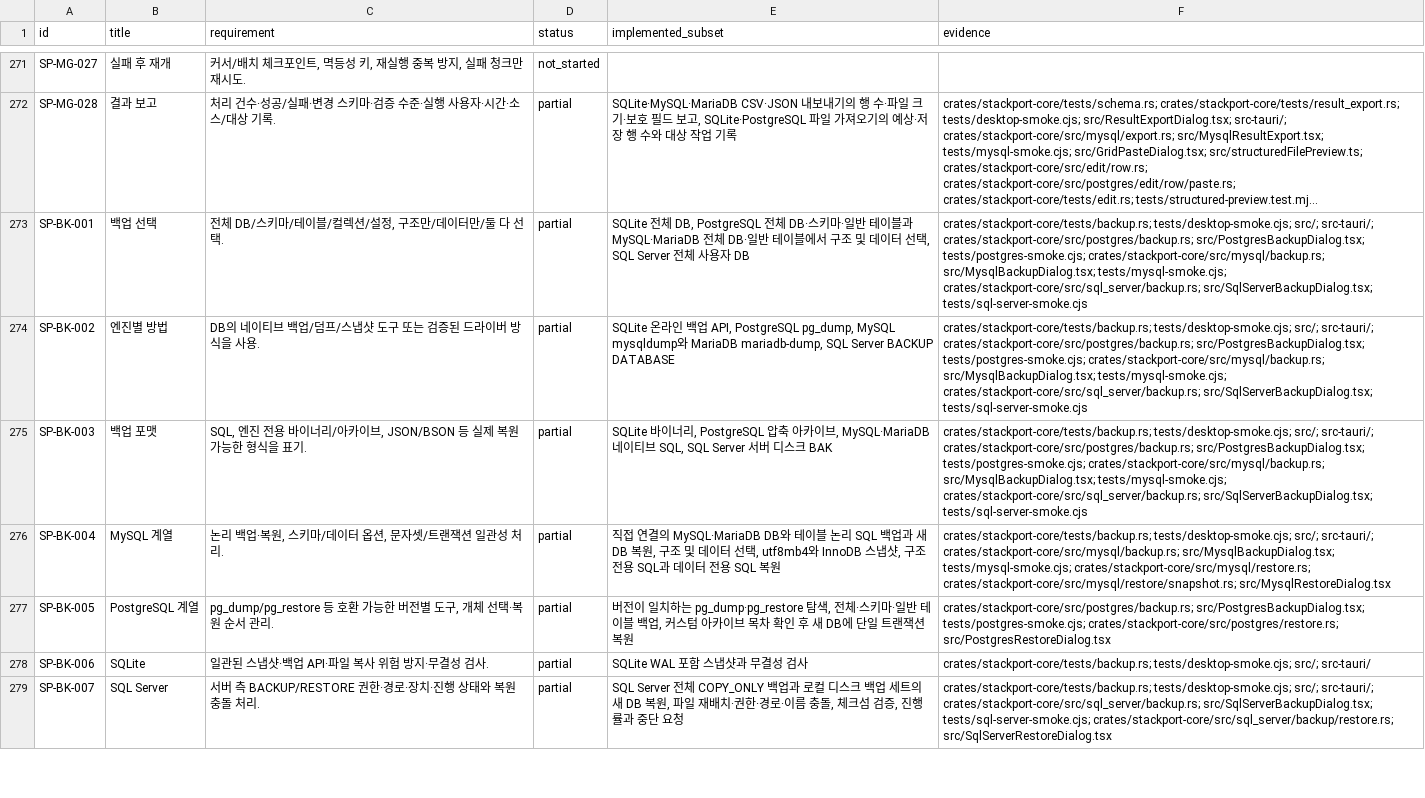
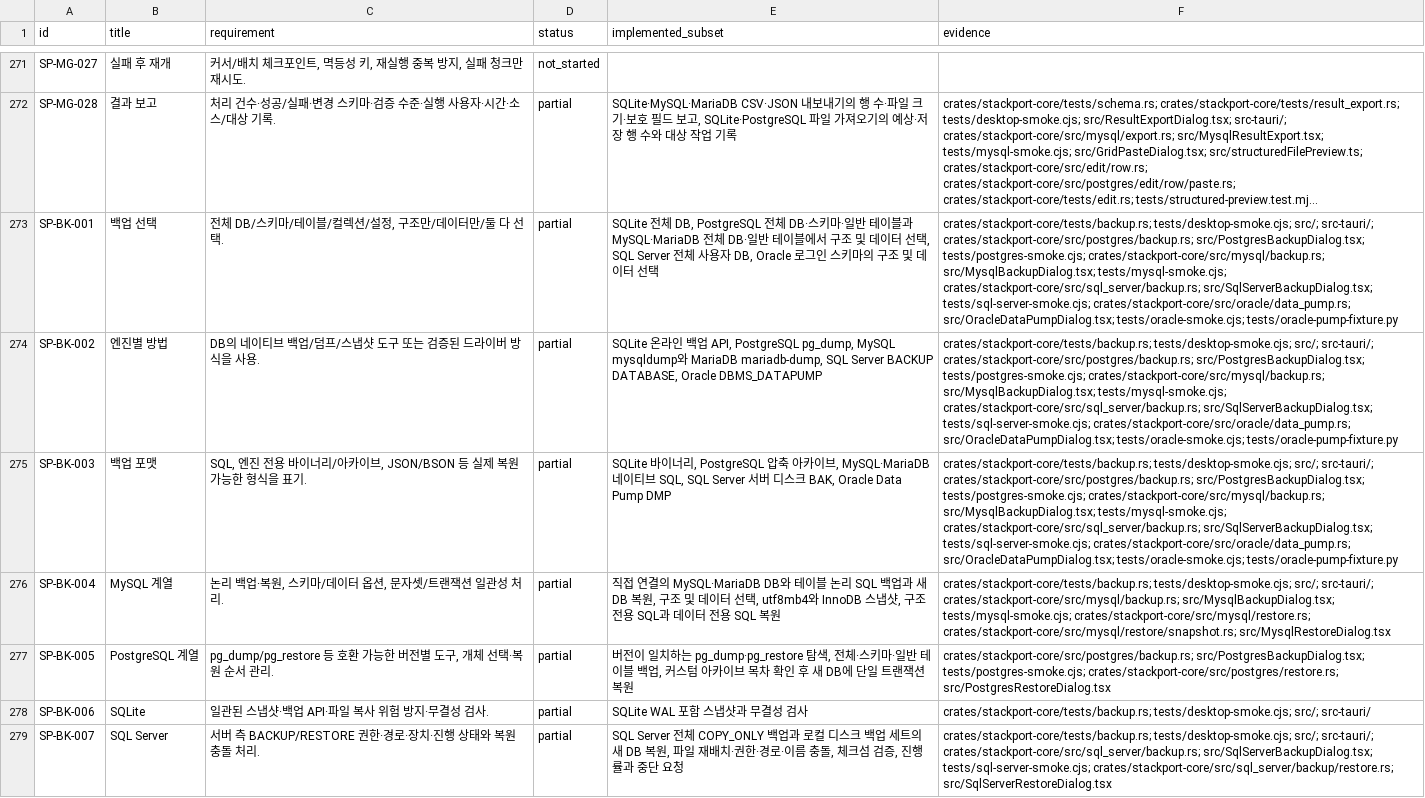
Before and after one commit to KimPolar/StackPort, a CSV file: docs/requirements.csv, drawn as a sheet; only a part is shown, gaps mark what is left out; long unchanged cells end in …; the diff covers the shown part only; the diff names each change by its address in the sheet, - before the commit and + after, or states it on an @@ line.

Commit message:
feat: export and inspect Oracle Data Pump dumps

```diff
--- a/docs/requirements.csv
+++ b/docs/requirements.csv
-E273 (implemented_subset): …사용자 DB
+E273 (implemented_subset): …사용자 DB, Oracle 로그인 스키마의 구조 및 데이터 선택
-F273:F275 (evidence): …crates/stackport-core/src/sql_server/backup.rs; src/SqlServerBackupDialog.tsx; tests/sql-server-smoke.cjs
+F273:F275 (evidence): …crates/stackport-core/src/sql_server/backup.rs; src/SqlServerBackupDialog.tsx; tests/sql-server-smoke.cjs; crates/stackport-core/src/oracle/data_pump.rs; src/OracleDataPumpDialog.tsx; tests/oracle-smoke.cjs; tests/oracle-pump-fixture.py
-E274 (implemented_subset): …Server BACKUP DATABASE
+E274 (implemented_subset): …Server BACKUP DATABASE, Oracle DBMS_DATAPUMP
-E275 (implemented_subset): …디스크 BAK
+E275 (implemented_subset): …디스크 BAK, Oracle Data Pump DMP
```
Also changed, not shown: 9 edited cells elsewhere in this file, 11 other files.
